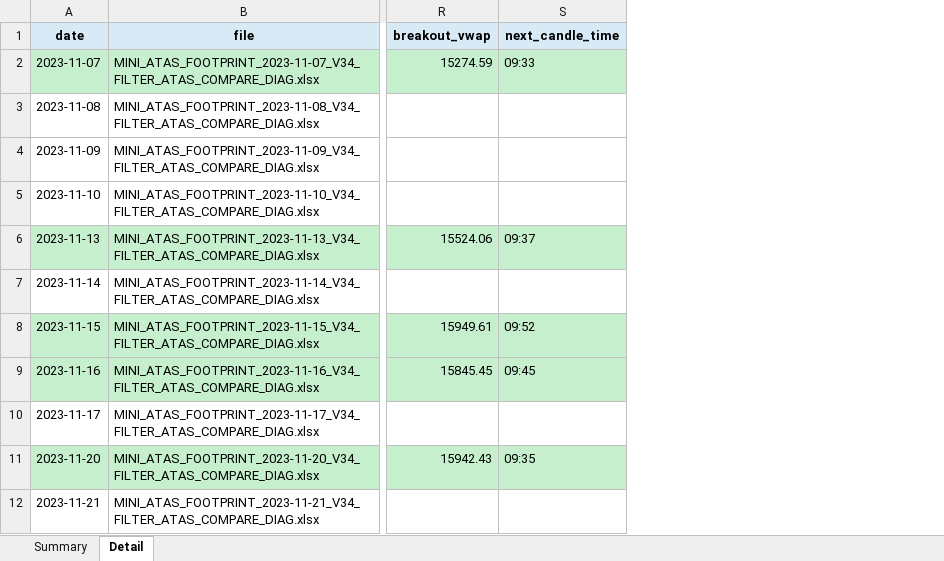
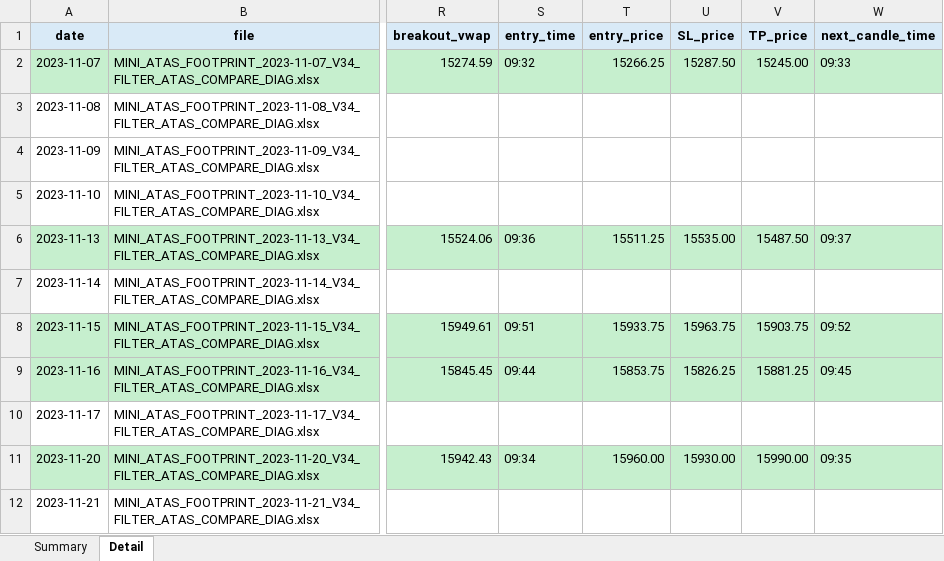
Before and after one commit to Edd1eware/OpeningRangeSetup, an Excel workbook: EddiewareOpeningRangeSetup/EddiewareOpeningRangeSetup/metric results.xlsx, sheet Detail, drawn as a sheet; only a part is shown, gaps mark what is left out; values as stored, in another font and other column widths than the file's, no borders; the diff names each change by its address in the sheet, - before the commit and + after, or states it on an @@ line.

```diff
--- a/EddiewareOpeningRangeSetup/EddiewareOpeningRangeSetup/metric results.xlsx (sheet Detail)
+++ b/EddiewareOpeningRangeSetup/EddiewareOpeningRangeSetup/metric results.xlsx (sheet Detail)
+column S (entry_time), rows 2-11: 09:32 |  |  |  | 09:36 |  | 09:51 | 09:44 |  | 09:34
+column T (entry_price), rows 2-11: 15266.25 |  |  |  | 15511.25 |  | 15933.75 | 15853.75 |  | 15960.00
+column U (SL_price), rows 2-11: 15287.50 |  |  |  | 15535.00 |  | 15963.75 | 15826.25 |  | 15930.00
+column V (TP_price), rows 2-11: 15245.00 |  |  |  | 15487.50 |  | 15903.75 | 15881.25 |  | 15990.00
```
Also changed, not shown: sheet Summary, 3 other files.
